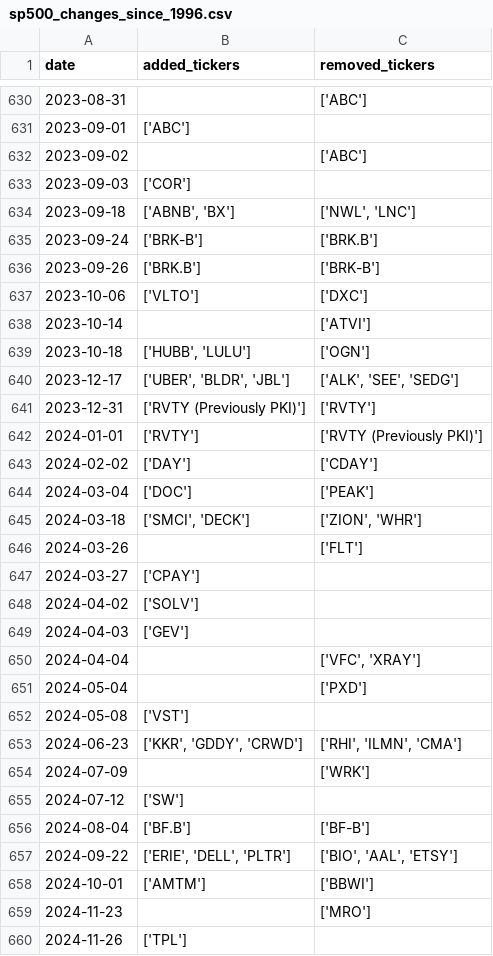
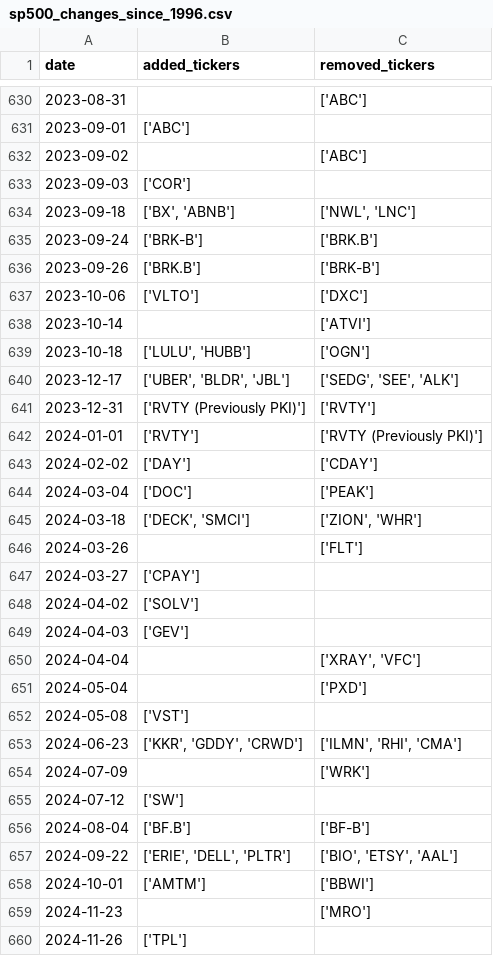
Before and after one commit to chinobing/historical_sp500_constituents, a CSV file: sp500_changes_since_1996.csv, drawn as a sheet; only a part is shown, gaps mark what is left out; the diff covers the shown part only.

```diff
--- a/sp500_changes_since_1996.csv
+++ b/sp500_changes_since_1996.csv
@@ -633,3 +633,3 @@ date,added_tickers,removed_tickers
 2023-09-03,['COR'],
-2023-09-18,"['ABNB', 'BX']","['NWL', 'LNC']"
+2023-09-18,"['BX', 'ABNB']","['NWL', 'LNC']"
 2023-09-24,['BRK-B'],['BRK.B']
@@ -638,4 +638,4 @@ date,added_tickers,removed_tickers
 2023-10-14,,['ATVI']
-2023-10-18,"['HUBB', 'LULU']",['OGN']
-2023-12-17,"['UBER', 'BLDR', 'JBL']","['ALK', 'SEE', 'SEDG']"
+2023-10-18,"['LULU', 'HUBB']",['OGN']
+2023-12-17,"['UBER', 'BLDR', 'JBL']","['SEDG', 'SEE', 'ALK']"
 2023-12-31,['RVTY (Previously PKI)'],['RVTY']
@@ -644,3 +644,3 @@ date,added_tickers,removed_tickers
 2024-03-04,['DOC'],['PEAK']
-2024-03-18,"['SMCI', 'DECK']","['ZION', 'WHR']"
+2024-03-18,"['DECK', 'SMCI']","['ZION', 'WHR']"
 2024-03-26,,['FLT']
@@ -649,6 +649,6 @@ date,added_tickers,removed_tickers
 2024-04-03,['GEV'],
-2024-04-04,,"['VFC', 'XRAY']"
+2024-04-04,,"['XRAY', 'VFC']"
 2024-05-04,,['PXD']
 2024-05-08,['VST'],
-2024-06-23,"['KKR', 'GDDY', 'CRWD']","['RHI', 'ILMN', 'CMA']"
+2024-06-23,"['KKR', 'GDDY', 'CRWD']","['ILMN', 'RHI', 'CMA']"
 2024-07-09,,['WRK']
@@ -656,3 +656,3 @@ date,added_tickers,removed_tickers
 2024-08-04,['BF.B'],['BF-B']
-2024-09-22,"['ERIE', 'DELL', 'PLTR']","['BIO', 'AAL', 'ETSY']"
+2024-09-22,"['ERIE', 'DELL', 'PLTR']","['BIO', 'ETSY', 'AAL']"
 2024-10-01,['AMTM'],['BBWI']
```
Also changed, not shown: 100 edited cells elsewhere in this file, sp500_constituents.csv, 1 other file.
